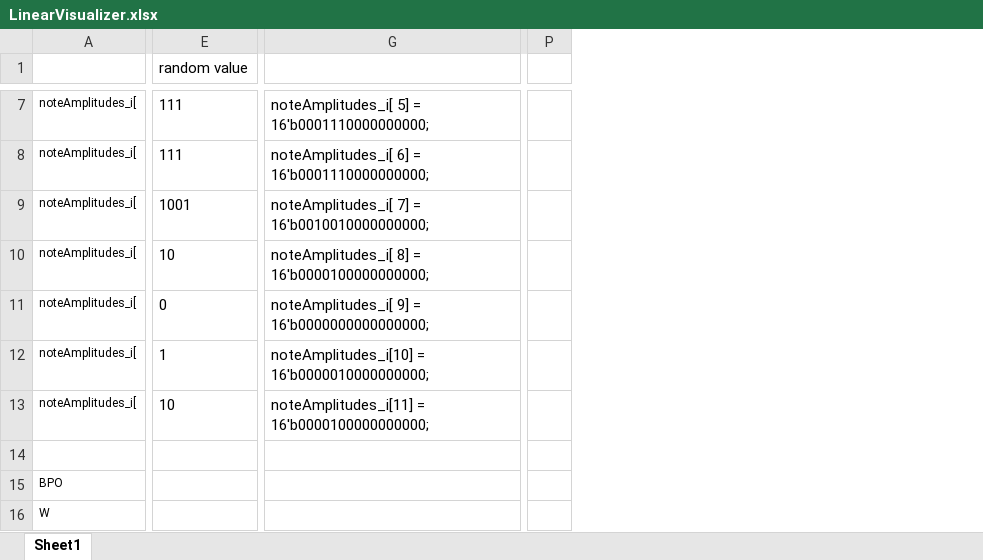
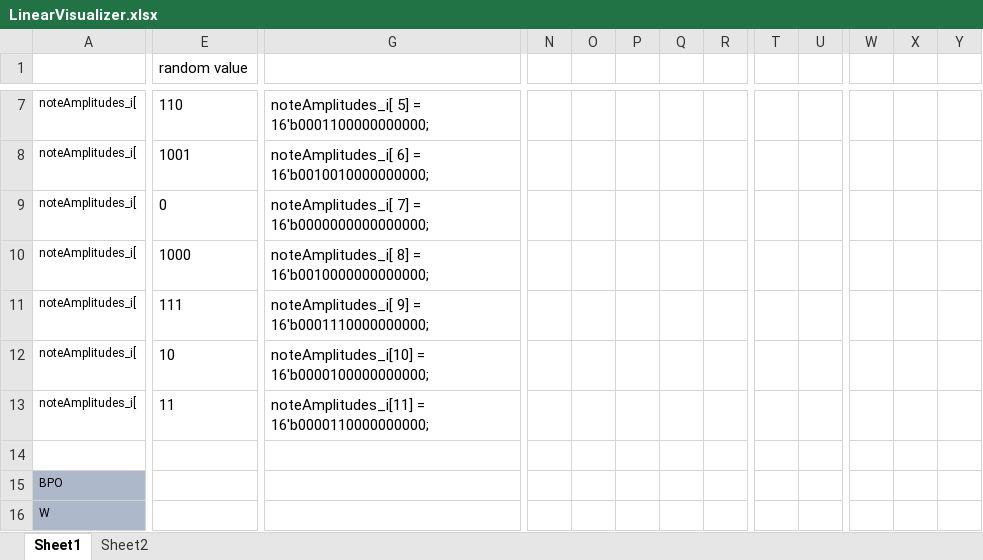
Before and after one commit to CaiB/CCHW, an Excel workbook: other/LinearVisualizer.xlsx, sheet Sheet1, drawn as a sheet; only a part is shown, gaps mark what is left out; values as stored, in another font and other column widths than the file's, no borders; removed rows and columns are numbered as before the commit, all else as after; rows hold the shown columns only; the diff covers the shown part only; the diff names each change by its address in the sheet, - before the commit and + after, or states it on an @@ line.

```diff
--- a/other/LinearVisualizer.xlsx (sheet Sheet1)
+++ b/other/LinearVisualizer.xlsx (sheet Sheet1)
+sheet tab: Sheet2
+column N, empty
+column O, empty
+column P, empty
+column Q, empty
+column R, empty
+column T, empty
+column U, empty
-column P, empty
+column W, empty
+column X, empty
+column Y, empty
-E7 (random value): 111
+E7 (random value): 110
-G7: noteAmplitudes_i[ 5] = 16'b0001110000000000;
+G7: noteAmplitudes_i[ 5] = 16'b0001100000000000;
-row 8: noteAmplitudes_i[ | 111 | noteAmplitudes_i[ 6] = 16'b0001110000000000;
-G8: noteAmplitudes_i[ 7] = 16'b0010010000000000;
+G8: noteAmplitudes_i[ 6] = 16'b0010010000000000;
-row 10: noteAmplitudes_i[ | 10 | noteAmplitudes_i[ 8] = 16'b0000100000000000;
-G9: noteAmplitudes_i[ 9] = 16'b0000000000000000;
+G9: noteAmplitudes_i[ 7] = 16'b0000000000000000;
+row 10: noteAmplitudes_i[ | 1000 | noteAmplitudes_i[ 8] = 16'b0010000000000000;
+row 11: noteAmplitudes_i[ | 111 | noteAmplitudes_i[ 9] = 16'b0001110000000000;
-E12 (random value): 1
+E12 (random value): 10
-G12: noteAmplitudes_i[10] = 16'b0000010000000000;
+G12: noteAmplitudes_i[10] = 16'b0000100000000000;
-E13 (random value): 10
+E13 (random value): 11
-G13: noteAmplitudes_i[11] = 16'b0000100000000000;
+G13: noteAmplitudes_i[11] = 16'b0000110000000000;
-A15:A16 fill: none
+A15:A16 fill: #ADB9CA
```
Also changed, not shown: 73 added rows, 11 removed rows, 63 edited cells and cell formats elsewhere in this sheet, formulas that keep their value, 17 other files.
